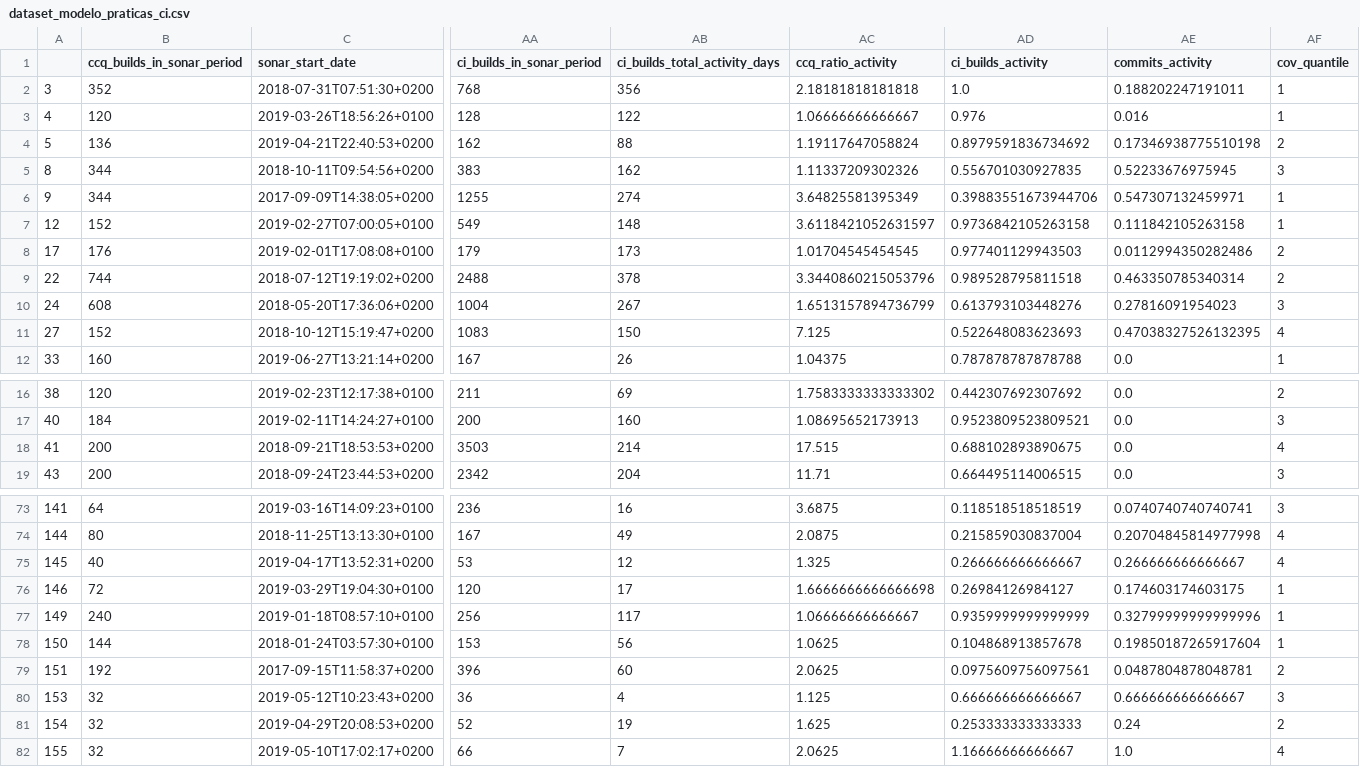
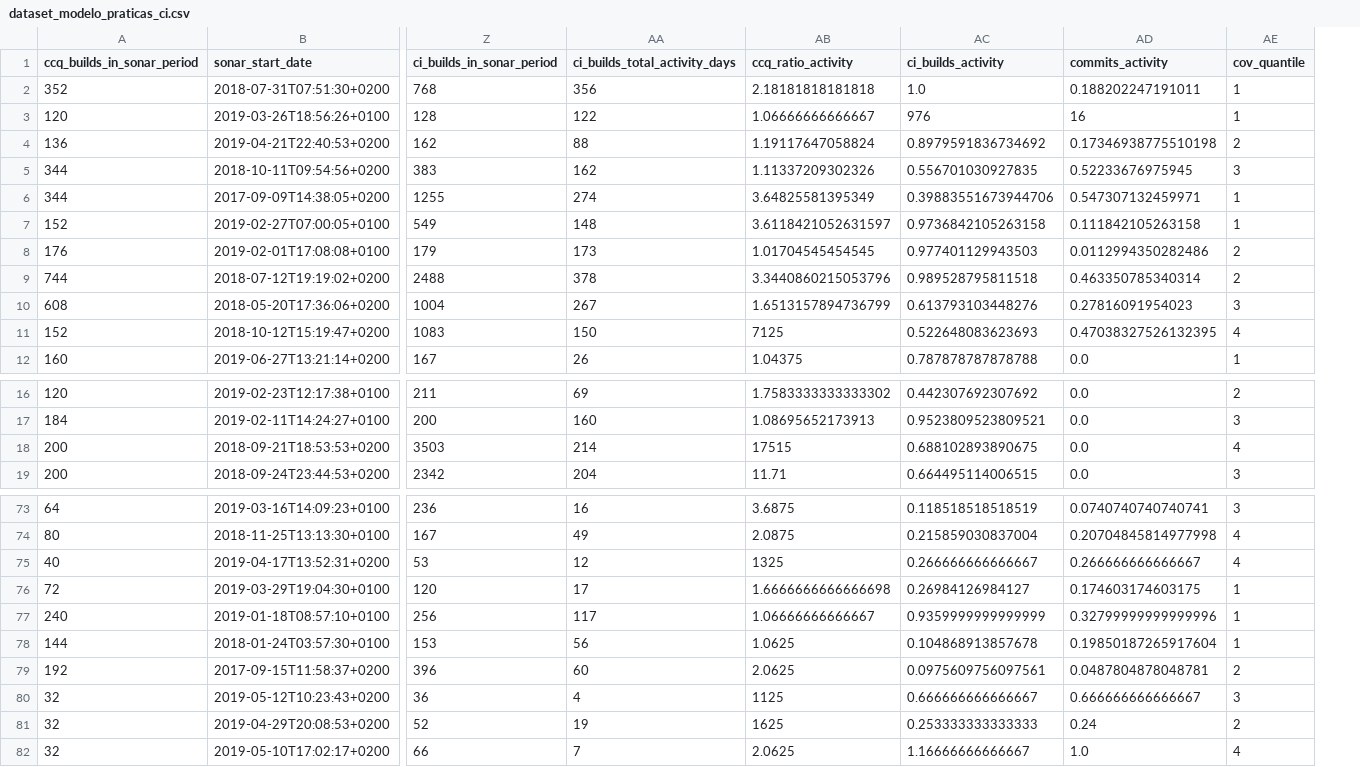
Before and after one commit to guilhermeddf/script_pandas, a CSV file: gustavo/dataset_modelo_praticas_ci.csv, drawn as a sheet; only a part is shown, gaps mark what is left out; removed rows and columns are numbered as before the commit, all else as after; the diff covers the shown part only; the diff names each change by its address in the sheet, - before the commit and + after, or states it on an @@ line.

Commit message:
modelo

```diff
--- a/gustavo/dataset_modelo_praticas_ci.csv
+++ b/gustavo/dataset_modelo_praticas_ci.csv
-column A, rows 2-12: 3 | 4 | 5 | 8 | 9 | 12 | 17 | 22 | 24 | 27 | 33; rows 16-19: 38 | 40 | 41 | 43; rows 73-82: 141 | 144 | 145 | 146 | 149 | 150 | 151 | 153 | 154 | 155
-AC3 (ci_builds_activity): 0.976
+AC3 (ci_builds_activity): 976
-AD3 (commits_activity): 0.016
+AD3 (commits_activity): 16
-AB11 (ccq_ratio_activity): 7.125
+AB11 (ccq_ratio_activity): 7125
-AB18 (ccq_ratio_activity): 17.515
+AB18 (ccq_ratio_activity): 17515
-AB75 (ccq_ratio_activity): 1.325
+AB75 (ccq_ratio_activity): 1325
-AB80 (ccq_ratio_activity): 1.125
+AB80 (ccq_ratio_activity): 1125
-AB81 (ccq_ratio_activity): 1.625
+AB81 (ccq_ratio_activity): 1625
```
Also changed, not shown: 1 edited cell elsewhere in this file, 2 other files.
